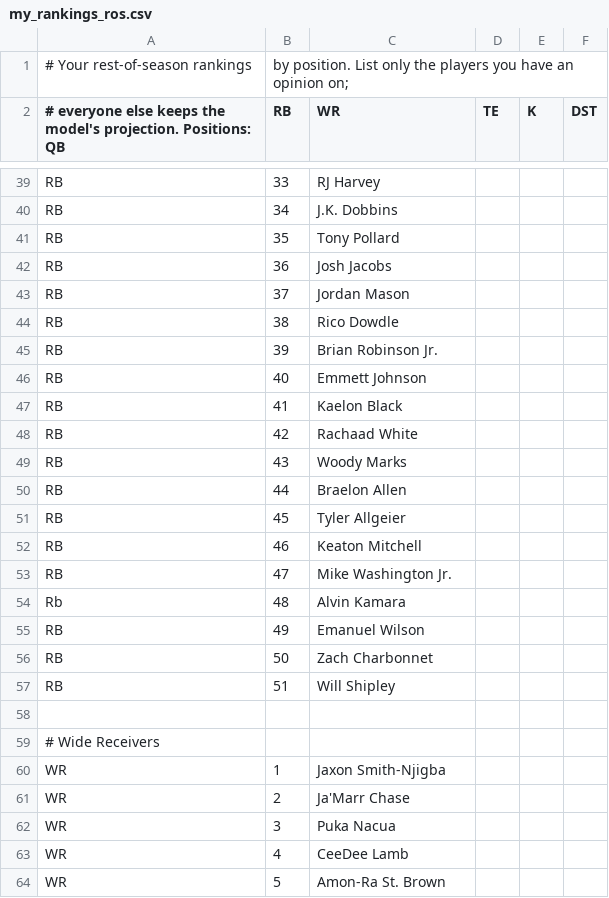
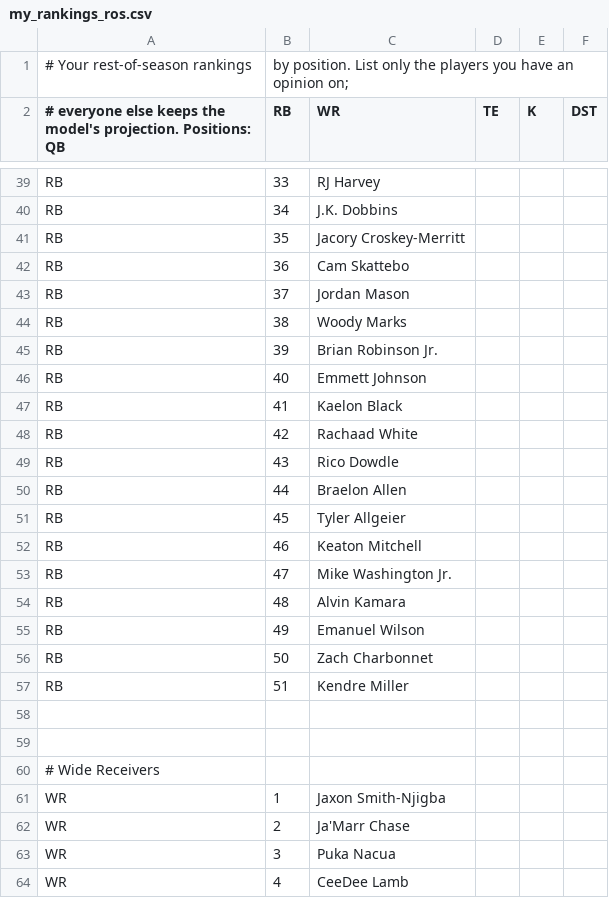
Before and after one commit to Reed-Bellows/Fantasy-football, a CSV file: my_rankings_ros.csv, drawn as a sheet; only a part is shown, gaps mark what is left out; the shorter side is filled out with more unchanged rows; the diff covers the shown part only.

```diff
--- a/my_rankings_ros.csv
+++ b/my_rankings_ros.csv
@@ -40,6 +40,6 @@ RB,33,RJ Harvey
 RB,34,J.K. Dobbins
-RB,35,Tony Pollard
-RB,36,Josh Jacobs
+RB,35,Jacory Croskey-Merritt
+RB,36,Cam Skattebo
 RB,37,Jordan Mason
-RB,38,Rico Dowdle
+RB,38,Woody Marks
 RB,39,Brian Robinson Jr.
@@ -48,3 +48,3 @@ RB,41,Kaelon Black
 RB,42,Rachaad White
-RB,43,Woody Marks
+RB,43,Rico Dowdle
 RB,44,Braelon Allen
@@ -53,6 +53,7 @@ RB,46,Keaton Mitchell
 RB,47,Mike Washington Jr.
-Rb,48,Alvin Kamara
+RB,48,Alvin Kamara
 RB,49,Emanuel Wilson
 RB,50,Zach Charbonnet
-RB,51,Will Shipley
+RB,51,Kendre Miller
+
 
```
Also changed, not shown: 9 added rows, 6 removed rows and 41 edited cells elsewhere in this file.
